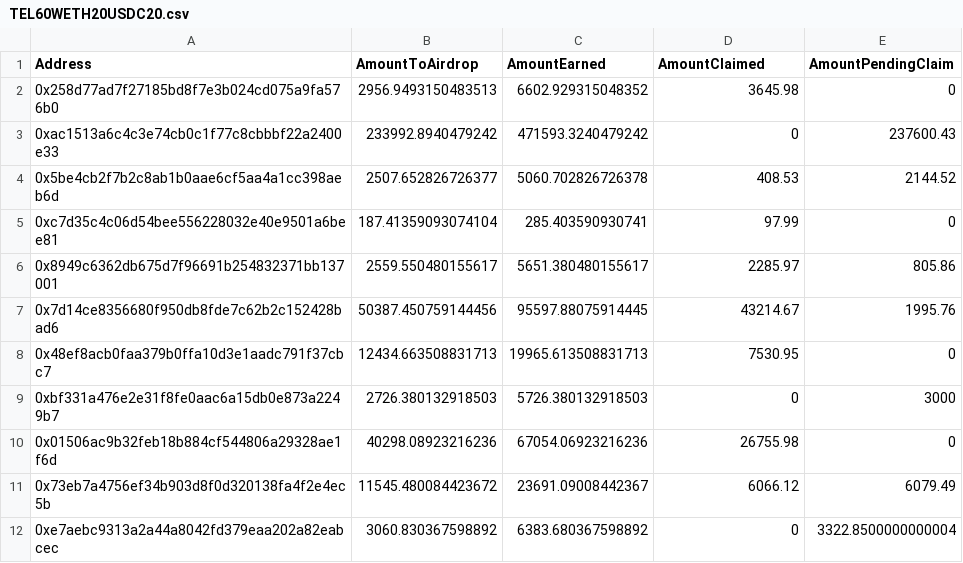
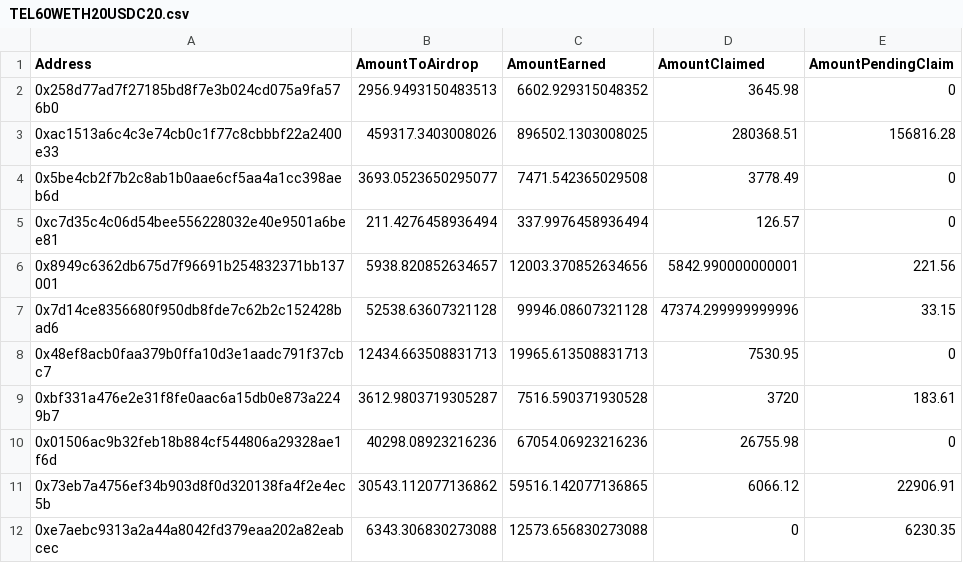
Before and after one commit to telcoin/balancer-airdrops, a CSV file: csvs/TEL60WETH20USDC20.csv, drawn as a sheet; only a part is shown; the diff covers the shown part only.

```diff
--- a/csvs/TEL60WETH20USDC20.csv
+++ b/csvs/TEL60WETH20USDC20.csv
@@ -2,11 +2,11 @@ Address,AmountToAirdrop,AmountEarned,AmountClaimed,AmountPendingClaim
 0x258d77ad7f27185bd8f7e3b024cd075a9fa576b0,2956.9493150483513,6602.929315048352,3645.98,0
-0xac1513a6c4c3e74cb0c1f77c8cbbbf22a2400e33,233992.8940479242,471593.3240479242,0,237600.43
-0x5be4cb2f7b2c8ab1b0aae6cf5aa4a1cc398aeb6d,2507.652826726377,5060.702826726378,408.53,2144.52
-0xc7d35c4c06d54bee556228032e40e9501a6bee81,187.41359093074104,285.403590930741,97.99,0
-0x8949c6362db675d7f96691b254832371bb137001,2559.550480155617,5651.380480155617,2285.97,805.86
-0x7d14ce8356680f950db8fde7c62b2c152428bad6,50387.450759144456,95597.88075914445,43214.67,1995.76
+0xac1513a6c4c3e74cb0c1f77c8cbbbf22a2400e33,459317.3403008026,896502.1303008025,280368.51,156816.28
+0x5be4cb2f7b2c8ab1b0aae6cf5aa4a1cc398aeb6d,3693.0523650295077,7471.542365029508,3778.49,0
+0xc7d35c4c06d54bee556228032e40e9501a6bee81,211.4276458936494,337.9976458936494,126.57,0
+0x8949c6362db675d7f96691b254832371bb137001,5938.820852634657,12003.370852634656,5842.990000000001,221.56
+0x7d14ce8356680f950db8fde7c62b2c152428bad6,52538.63607321128,99946.08607321128,47374.299999999996,33.15
 0x48ef8acb0faa379b0ffa10d3e1aadc791f37cbc7,12434.663508831713,19965.613508831713,7530.95,0
-0xbf331a476e2e31f8fe0aac6a15db0e873a2249b7,2726.380132918503,5726.380132918503,0,3000
+0xbf331a476e2e31f8fe0aac6a15db0e873a2249b7,3612.9803719305287,7516.590371930528,3720,183.61
 0x01506ac9b32feb18b884cf544806a29328ae1f6d,40298.08923216236,67054.06923216236,26755.98,0
-0x73eb7a4756ef34b903d8f0d320138fa4f2e4ec5b,11545.480084423672,23691.09008442367,6066.12,6079.49
-0xe7aebc9313a2a44a8042fd379eaa202a82eabcec,3060.830367598892,6383.680367598892,0,3322.8500000000004
+0x73eb7a4756ef34b903d8f0d320138fa4f2e4ec5b,30543.112077136862,59516.142077136865,6066.12,22906.91
+0xe7aebc9313a2a44a8042fd379eaa202a82eabcec,6343.306830273088,12573.656830273088,0,6230.35
```
Also changed, not shown: 12 added rows and 62 edited cells elsewhere in this file, csvs/TEL50BAL50.csv, csvs/TEL60BAL20USDC20.csv, 15 other files.
